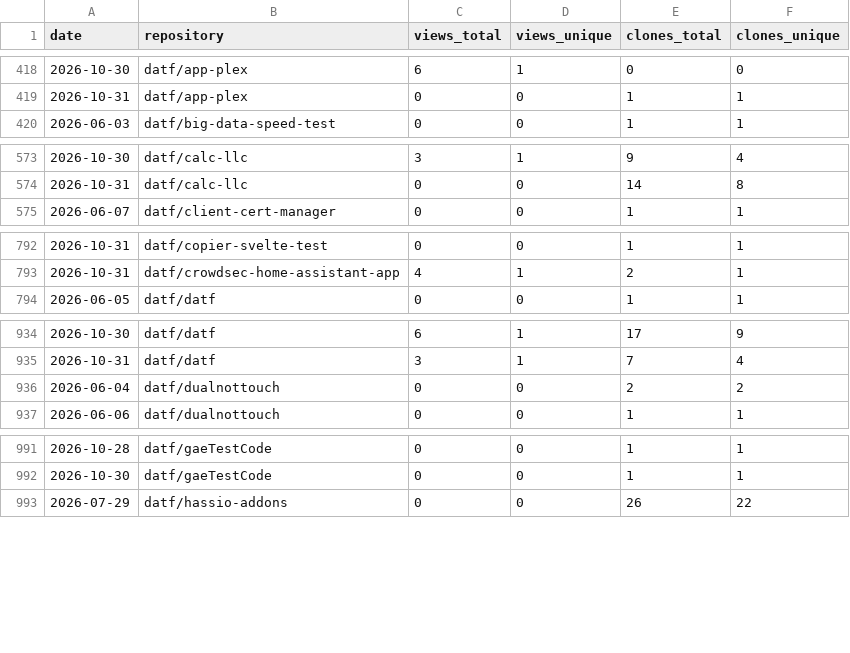
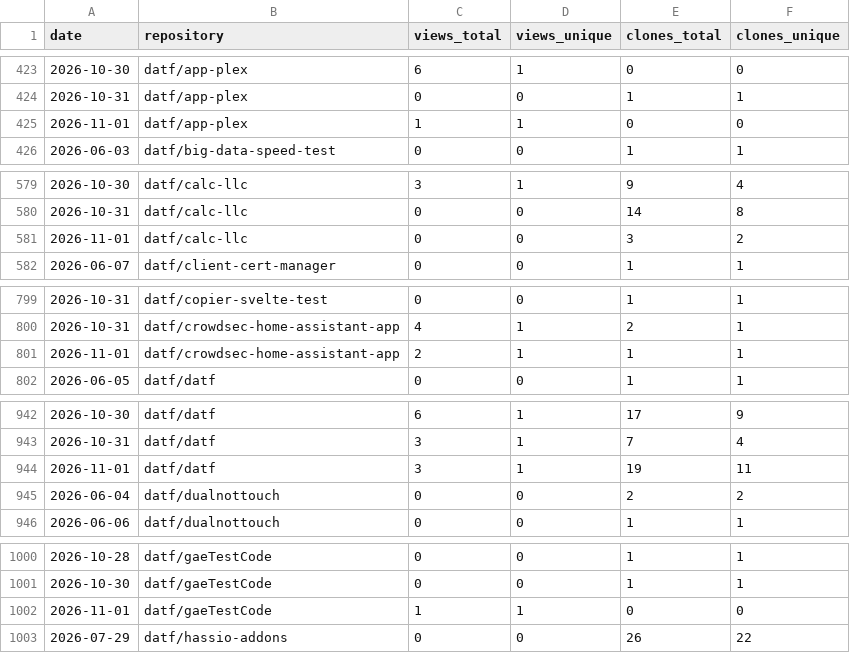
Before and after one commit to datf/datf, a CSV file: data/github_traffic.csv, drawn as a sheet; only a part is shown, gaps mark what is left out; the diff covers the shown part only.

```diff
--- a/data/github_traffic.csv
+++ b/data/github_traffic.csv
@@ -419,2 +424,3 @@ date,repository,views_total,views_unique,clones_total,clones_unique
 2026-10-31,datf/app-plex,0,0,1,1
+2026-11-01,datf/app-plex,1,1,0,0
 2026-06-03,datf/big-data-speed-test,0,0,1,1
@@ -574,2 +580,3 @@ date,repository,views_total,views_unique,clones_total,clones_unique
 2026-10-31,datf/calc-llc,0,0,14,8
+2026-11-01,datf/calc-llc,0,0,3,2
 2026-06-07,datf/client-cert-manager,0,0,1,1
@@ -793,2 +800,3 @@ date,repository,views_total,views_unique,clones_total,clones_unique
 2026-10-31,datf/crowdsec-home-assistant-app,4,1,2,1
+2026-11-01,datf/crowdsec-home-assistant-app,2,1,1,1
 2026-06-05,datf/datf,0,0,1,1
@@ -935,2 +943,3 @@ date,repository,views_total,views_unique,clones_total,clones_unique
 2026-10-31,datf/datf,3,1,7,4
+2026-11-01,datf/datf,3,1,19,11
 2026-06-04,datf/dualnottouch,0,0,2,2
@@ -992,2 +1001,3 @@ date,repository,views_total,views_unique,clones_total,clones_unique
 2026-10-30,datf/gaeTestCode,0,0,1,1
+2026-11-01,datf/gaeTestCode,1,1,0,0
 2026-07-29,datf/hassio-addons,0,0,26,22
```
Also changed, not shown: 13 added rows elsewhere in this file, data/github_referrers.csv, 1 other file.
